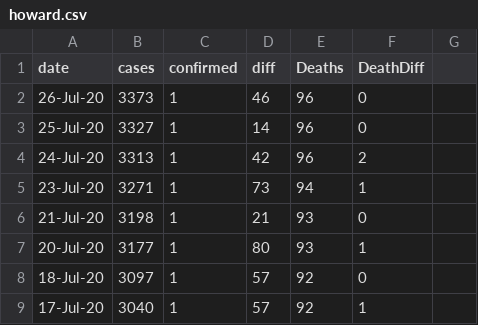
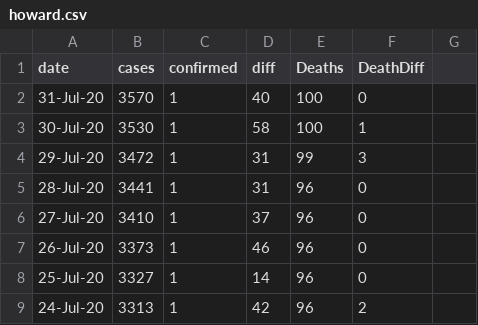
Before and after one commit to jbigdataspr/d3api, a CSV file: src/d3e/static/howard.csv, drawn as a sheet; only a part is shown; the shorter side is filled out with more unchanged rows.

```diff
--- a/src/d3e/static/howard.csv
+++ b/src/d3e/static/howard.csv
@@ -1,2 +1,7 @@
 date,cases,confirmed,diff,Deaths,DeathDiff,
+31-Jul-20,3570,1,40,100,0,
+30-Jul-20,3530,1,58,100,1,
+29-Jul-20,3472,1,31,99,3,
+28-Jul-20,3441,1,31,96,0,
+27-Jul-20,3410,1,37,96,0,
 26-Jul-20,3373,1,46,96,0,
```
Also changed, not shown: src/d3e/static/md.csv.
